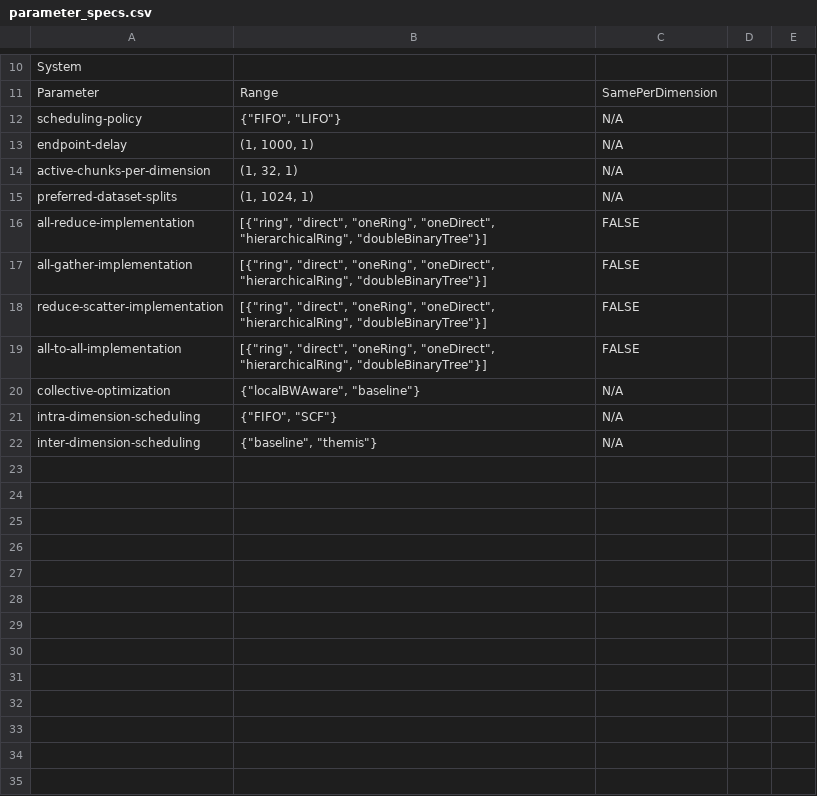
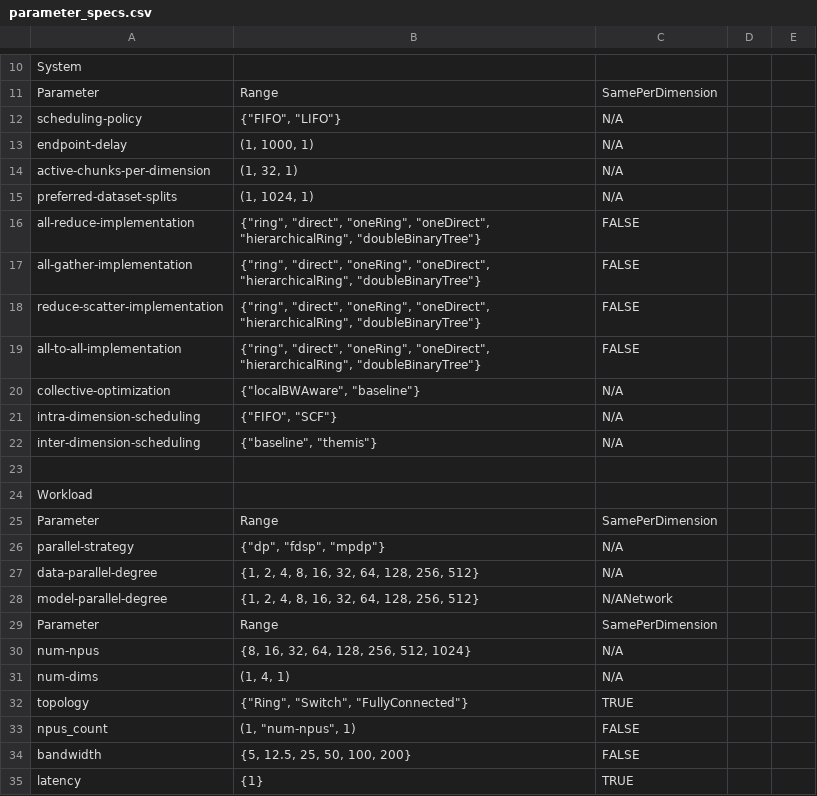
Before and after one commit to srivatsankrishnan/oss-arch-gym, a CSV file: sims/AstraSim/frontend/parameter_specs.csv, drawn as a sheet; only a part is shown, gaps mark what is left out; the diff covers the shown part only.

Commit message:
gcp close to ready, frontend csv knob convert

```diff
--- a/sims/AstraSim/frontend/parameter_specs.csv
+++ b/sims/AstraSim/frontend/parameter_specs.csv
@@ -16,4 +16,4 @@ preferred-dataset-splits,"(1, 1024, 1)",N/A,,
-all-reduce-implementation,"[{""ring"", ""direct"", ""oneRing"", ""oneDirect"", ""hierarchicalRing"", ""doubleBinaryTree""}]",FALSE,,
-all-gather-implementation,"[{""ring"", ""direct"", ""oneRing"", ""oneDirect"", ""hierarchicalRing"", ""doubleBinaryTree""}]",FALSE,,
-reduce-scatter-implementation,"[{""ring"", ""direct"", ""oneRing"", ""oneDirect"", ""hierarchicalRing"", ""doubleBinaryTree""}]",FALSE,,
-all-to-all-implementation,"[{""ring"", ""direct"", ""oneRing"", ""oneDirect"", ""hierarchicalRing"", ""doubleBinaryTree""}]",FALSE,,
+all-reduce-implementation,"{""ring"", ""direct"", ""oneRing"", ""oneDirect"", ""hierarchicalRing"", ""doubleBinaryTree""}",FALSE
+all-gather-implementation,"{""ring"", ""direct"", ""oneRing"", ""oneDirect"", ""hierarchicalRing"", ""doubleBinaryTree""}",FALSE
+reduce-scatter-implementation,"{""ring"", ""direct"", ""oneRing"", ""oneDirect"", ""hierarchicalRing"", ""doubleBinaryTree""}",FALSE
+all-to-all-implementation,"{""ring"", ""direct"", ""oneRing"", ""oneDirect"", ""hierarchicalRing"", ""doubleBinaryTree""}",FALSE
@@ -22,0 +23,13 @@ inter-dimension-scheduling,"{""baseline"", ""themis""}",N/A,,
+,,
+Workload,,
+Parameter,Range,SamePerDimension
+parallel-strategy,"{""dp"", ""fdsp"", ""mpdp""}",N/A
+data-parallel-degree,"{1, 2, 4, 8, 16, 32, 64, 128, 256, 512}",N/A
+model-parallel-degree,"{1, 2, 4, 8, 16, 32, 64, 128, 256, 512}",N/ANetwork,,
+Parameter,Range,SamePerDimension
+num-npus,"{8, 16, 32, 64, 128, 256, 512, 1024}",N/A
+num-dims,"(1, 4, 1)",N/A
+topology,"{""Ring"", ""Switch"", ""FullyConnected""}",TRUE
+npus_count,"(1, ""num-npus"", 1)",FALSE
+bandwidth,"{5, 12.5, 25, 50, 100, 200}",FALSE
+latency,{1},TRUE
```
Also changed, not shown: 20 added rows and 8 edited cells elsewhere in this file, 4 other files.
